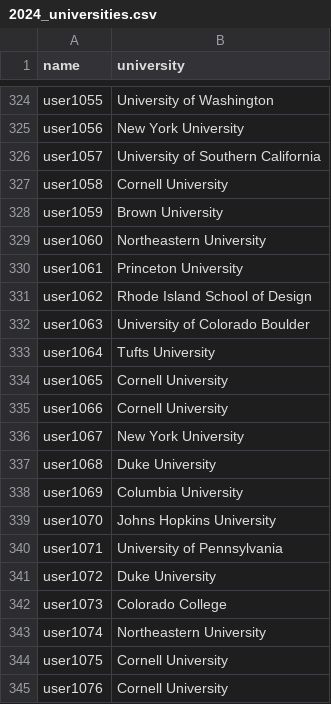
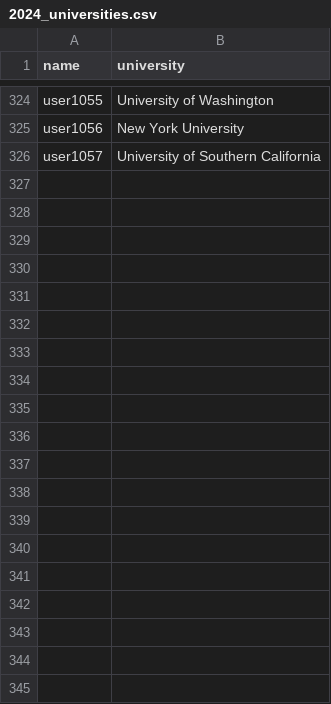
Before and after one commit to randomaccount1293/a2c-stats-revamp, a CSV file: generated/csv/2024_universities.csv, drawn as a sheet; only a part is shown, gaps mark what is left out; the diff covers the shown part only.

```diff
--- a/generated/csv/2024_universities.csv
+++ b/generated/csv/2024_universities.csv
@@ -326,20 +326 @@ user1056,New York University
 user1057,University of Southern California
-user1058,Cornell University
-user1059,Brown University
-user1060,Northeastern University
-user1061,Princeton University
-user1062,Rhode Island School of Design
-user1063,University of Colorado Boulder
-user1064,Tufts University
-user1065,Cornell University
-user1066,Cornell University
-user1067,New York University
-user1068,Duke University
-user1069,Columbia University
-user1070,Johns Hopkins University
-user1071,University of Pennsylvania
-user1072,Duke University
-user1073,Colorado College
-user1074,Northeastern University
-user1075,Cornell University
-user1076,Cornell University
```
Also changed, not shown: 9 removed rows elsewhere in this file, generated/csv/2024_majors.csv, 5 other files.
